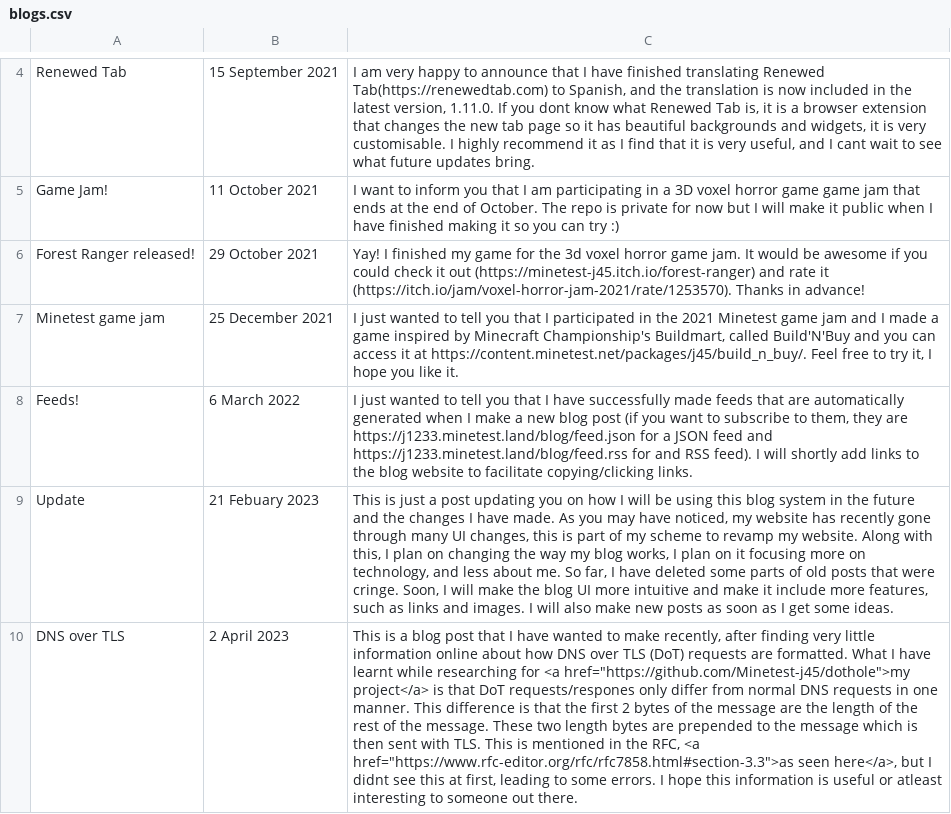
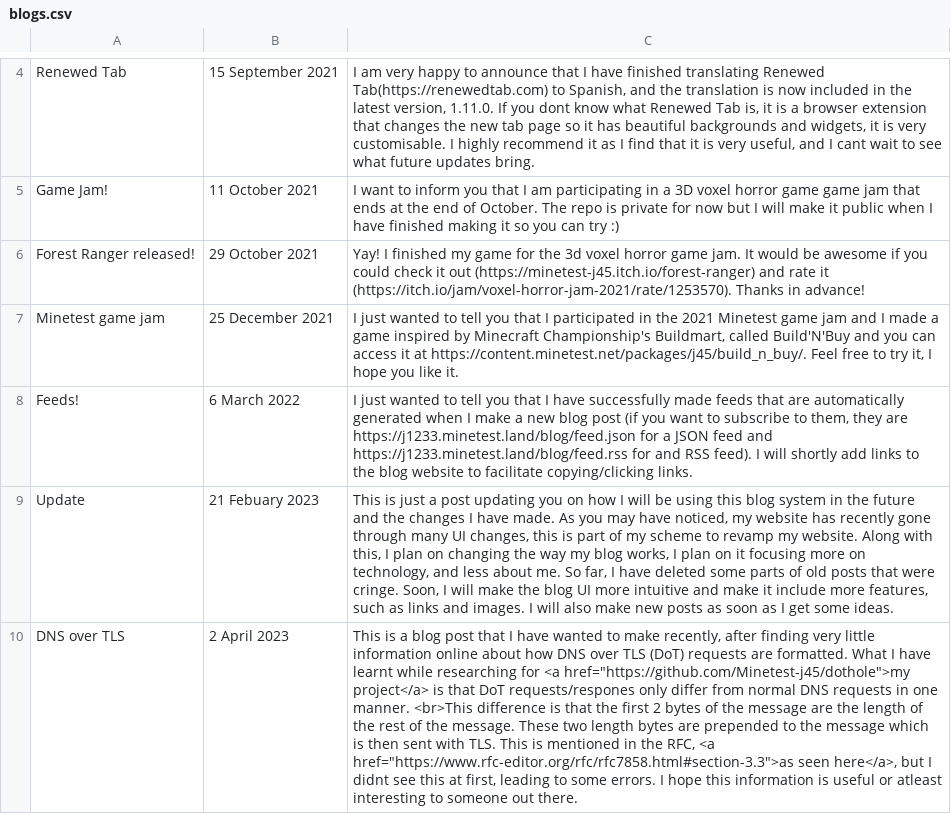
Before and after one commit to Minetest-j45/blog, a CSV file: blogs.csv, drawn as a sheet; only a part is shown, gaps mark what is left out; the diff names each change by its address in the sheet, - before the commit and + after, or states it on an @@ line.

```diff
--- a/blogs.csv
+++ b/blogs.csv
-C10: …one manner. This difference is…
+C10: …one manner. <br>This difference is…
```
Also changed, not shown: 1 other file.
